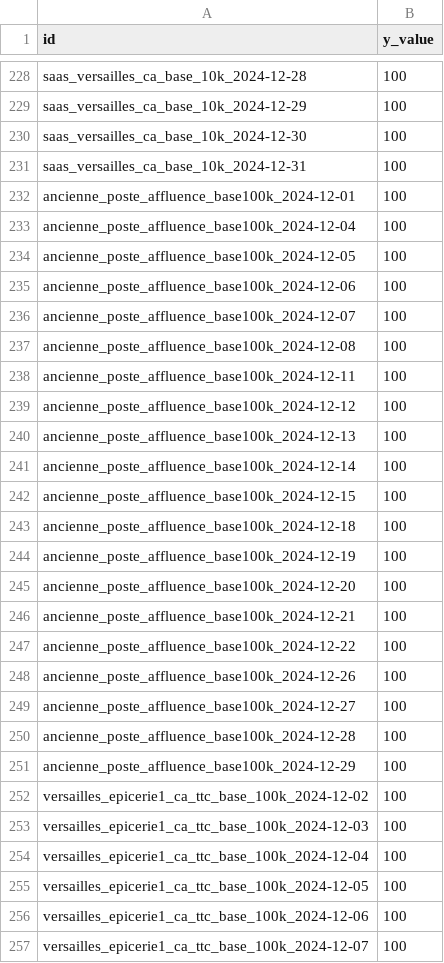
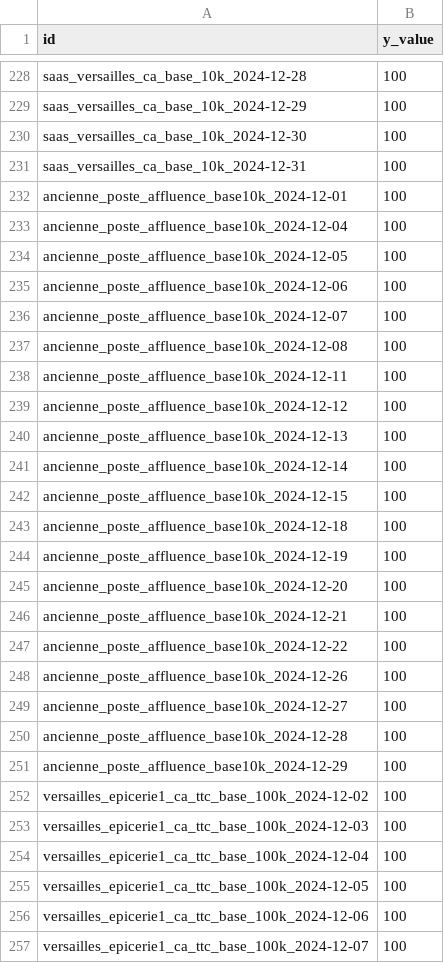
Before and after one commit to coprophet/202502_versailles_sept_lieux, a CSV file: data/kaggle/sample_submission.csv, drawn as a sheet; only a part is shown, gaps mark what is left out.

```diff
--- a/data/kaggle/sample_submission.csv
+++ b/data/kaggle/sample_submission.csv
@@ -231,22 +231,22 @@ saas_versailles_ca_base_10k_2024-12-30,100
 saas_versailles_ca_base_10k_2024-12-31,100
-ancienne_poste_affluence_base100k_2024-12-01,100
-ancienne_poste_affluence_base100k_2024-12-04,100
-ancienne_poste_affluence_base100k_2024-12-05,100
-ancienne_poste_affluence_base100k_2024-12-06,100
-ancienne_poste_affluence_base100k_2024-12-07,100
-ancienne_poste_affluence_base100k_2024-12-08,100
-ancienne_poste_affluence_base100k_2024-12-11,100
-ancienne_poste_affluence_base100k_2024-12-12,100
-ancienne_poste_affluence_base100k_2024-12-13,100
-ancienne_poste_affluence_base100k_2024-12-14,100
-ancienne_poste_affluence_base100k_2024-12-15,100
-ancienne_poste_affluence_base100k_2024-12-18,100
-ancienne_poste_affluence_base100k_2024-12-19,100
-ancienne_poste_affluence_base100k_2024-12-20,100
-ancienne_poste_affluence_base100k_2024-12-21,100
-ancienne_poste_affluence_base100k_2024-12-22,100
-ancienne_poste_affluence_base100k_2024-12-26,100
-ancienne_poste_affluence_base100k_2024-12-27,100
-ancienne_poste_affluence_base100k_2024-12-28,100
-ancienne_poste_affluence_base100k_2024-12-29,100
+ancienne_poste_affluence_base10k_2024-12-01,100
+ancienne_poste_affluence_base10k_2024-12-04,100
+ancienne_poste_affluence_base10k_2024-12-05,100
+ancienne_poste_affluence_base10k_2024-12-06,100
+ancienne_poste_affluence_base10k_2024-12-07,100
+ancienne_poste_affluence_base10k_2024-12-08,100
+ancienne_poste_affluence_base10k_2024-12-11,100
+ancienne_poste_affluence_base10k_2024-12-12,100
+ancienne_poste_affluence_base10k_2024-12-13,100
+ancienne_poste_affluence_base10k_2024-12-14,100
+ancienne_poste_affluence_base10k_2024-12-15,100
+ancienne_poste_affluence_base10k_2024-12-18,100
+ancienne_poste_affluence_base10k_2024-12-19,100
+ancienne_poste_affluence_base10k_2024-12-20,100
+ancienne_poste_affluence_base10k_2024-12-21,100
+ancienne_poste_affluence_base10k_2024-12-22,100
+ancienne_poste_affluence_base10k_2024-12-26,100
+ancienne_poste_affluence_base10k_2024-12-27,100
+ancienne_poste_affluence_base10k_2024-12-28,100
+ancienne_poste_affluence_base10k_2024-12-29,100
 versailles_epicerie1_ca_ttc_base_100k_2024-12-02,100
```
Also changed, not shown: data/kaggle/test.csv, data/processed/versailles_ancienne_poste_lieuculturel.csv, 2 other files.
